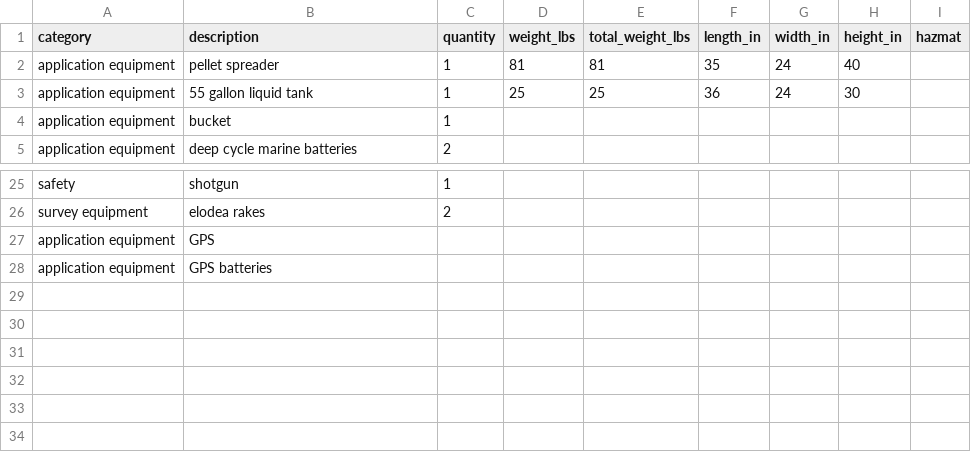
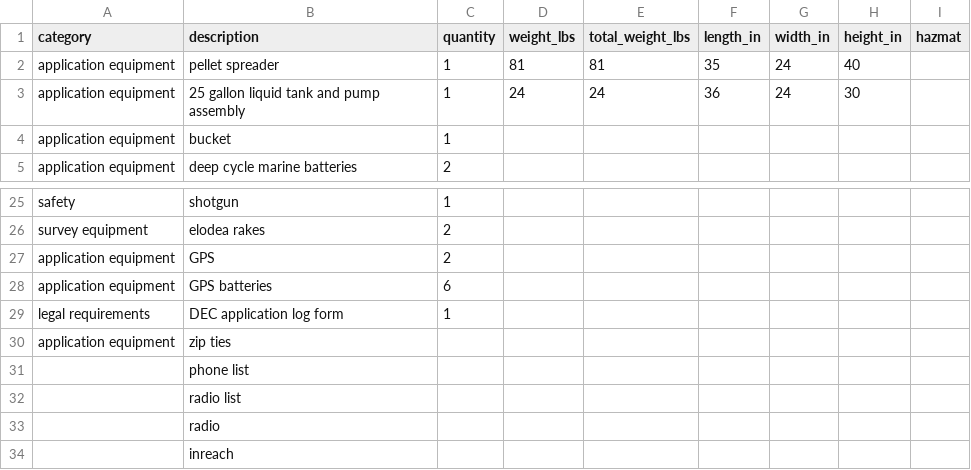
Before and after one commit to mlbowser/journal2020, a CSV file: appendixes/a02_Sandpiper_Lake_equipment_list.csv, drawn as a sheet; only a part is shown, gaps mark what is left out.

```diff
--- a/appendixes/a02_Sandpiper_Lake_equipment_list.csv
+++ b/appendixes/a02_Sandpiper_Lake_equipment_list.csv
@@ -2,3 +2,3 @@ category,description,quantity,weight_lbs,total_weight_lbs,length_in,width_in,hei
 application equipment,pellet spreader,1,81,81,35,24,40,
-application equipment,55 gallon liquid tank,1,25,25,36,24,30,
+application equipment,25 gallon liquid tank and pump assembly,1,24,24,36,24,30,
 application equipment,bucket,1,,,,,,
@@ -26,3 +26,9 @@ safety,shotgun,1,,,,,,
 survey equipment,elodea rakes,2,,,,,,
-application equipment,GPS,,,,,,,
-application equipment,GPS batteries,,,,,,,
+application equipment,GPS,2,,,,,,
+application equipment,GPS batteries,6,,,,,,
+legal requirements,DEC application log form,1,,,,,,
+application equipment,zip ties,,,,,,,
+,phone list,,,,,,,
+,radio list,,,,,,,
+,radio,,,,,,,
+,inreach,,,,,,,
```
Also changed, not shown: 5 other files.
